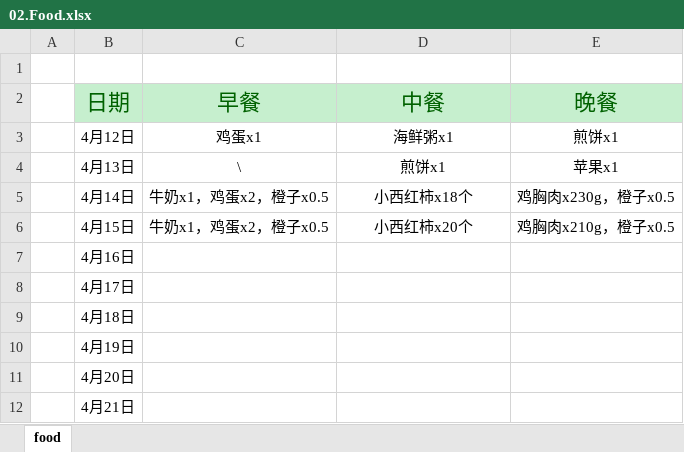
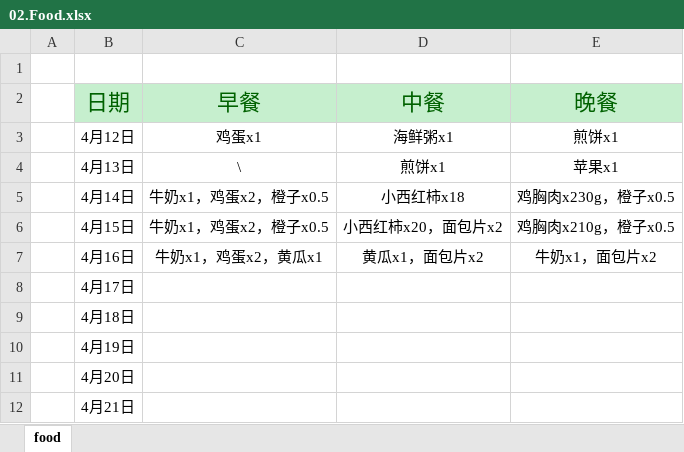
Before and after one commit to aoya/bodybuilding, an Excel workbook: 01.日常记录/02.Food.xlsx, sheet food, drawn as a sheet; only a part is shown; values as stored, in another font and other column widths than the file's, no borders; the diff names each change by its address in the sheet, - before the commit and + after, or states it on an @@ line.

```diff
--- a/01.日常记录/02.Food.xlsx (sheet food)
+++ b/01.日常记录/02.Food.xlsx (sheet food)
-D5 (中餐): 小西红柿x18个
+D5 (中餐): 小西红柿x18
-D6 (中餐): 小西红柿x20个
+D6 (中餐): 小西红柿x20，面包片x2
-C7 (早餐): (empty)
+C7 (早餐): 牛奶x1，鸡蛋x2，黄瓜x1
-D7 (中餐): (empty)
+D7 (中餐): 黄瓜x1，面包片x2
-E7 (晚餐): (empty)
+E7 (晚餐): 牛奶x1，面包片x2
```
Also changed, not shown: 01.日常记录/01.每日体能训练记录.xlsx, 01.日常记录/03.体重曲线.xlsx, 1 other file.
